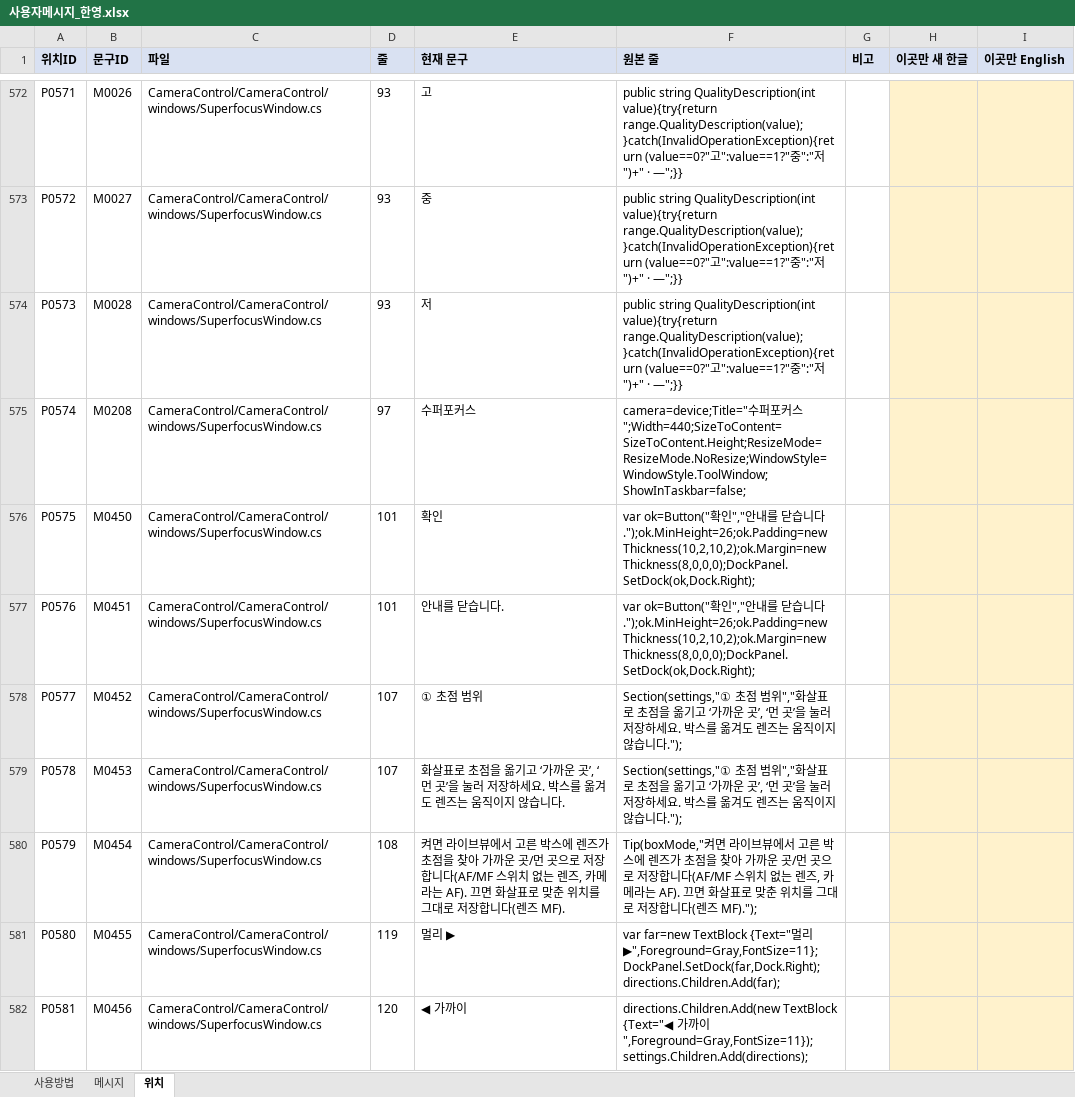
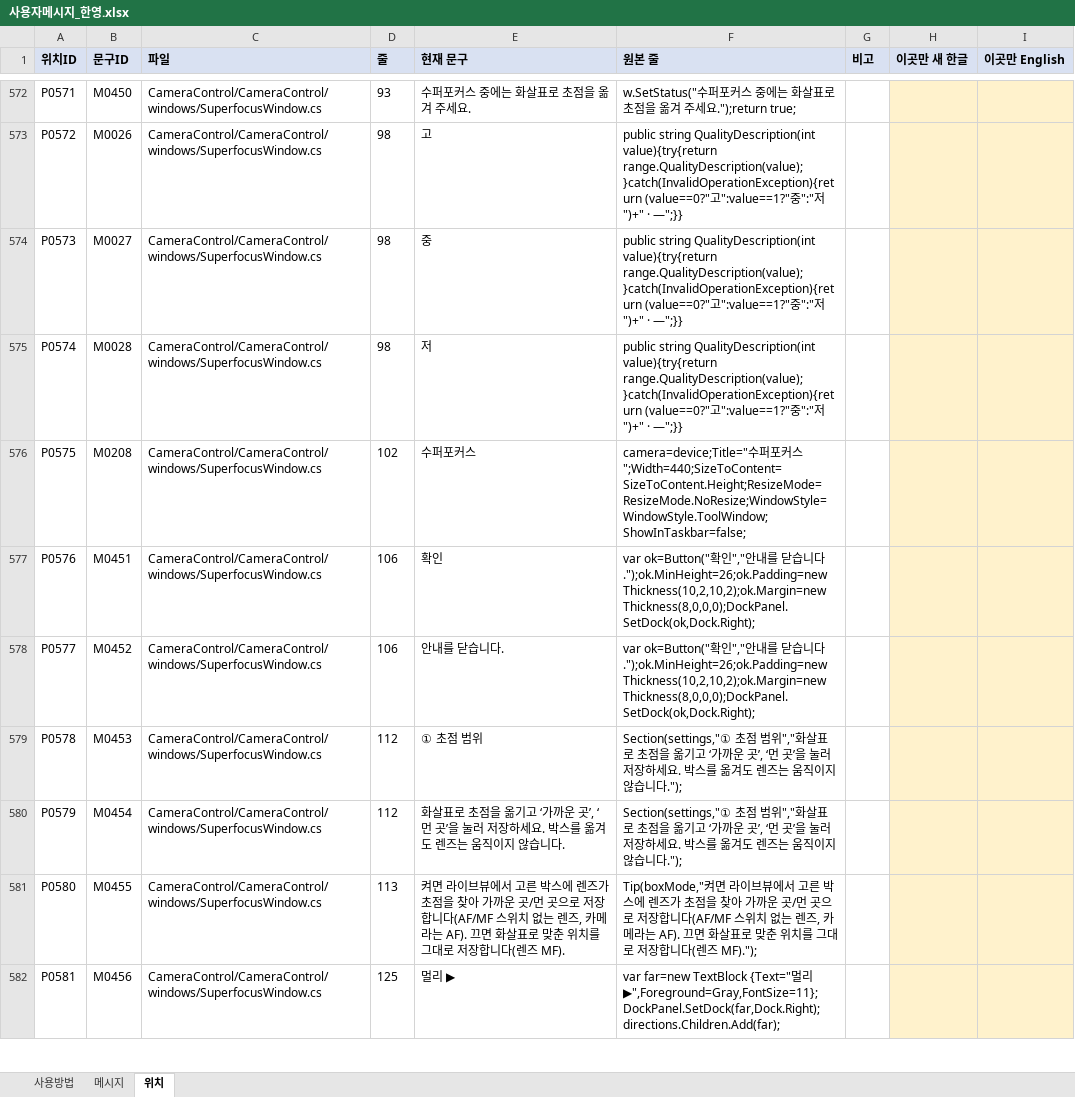
Before and after one commit to kevinlim360/clorium-g2, an Excel workbook: handoff/messages/사용자메시지_한영.xlsx, sheet 위치, drawn as a sheet; only a part is shown, gaps mark what is left out; values as stored, in another font and other column widths than the file's, no borders; the diff covers the shown part only; the diff names each change by its address in the sheet, - before the commit and + after, or states it on an @@ line.

```diff
--- a/handoff/messages/사용자메시지_한영.xlsx (sheet 위치)
+++ b/handoff/messages/사용자메시지_한영.xlsx (sheet 위치)
-B572 (문구ID): M0026
+B572 (문구ID): M0450
-E572 (현재 문구): 고
+E572 (현재 문구): 수퍼포커스 중에는 화살표로 초점을 옮겨 주세요.
-F572 (원본 줄): public string QualityDescription(int value){try{return range.QualityDescription(value);}catch(InvalidOperationException){return (value==0?"고":value==1?"중":"저")+" · —";}}
+F572 (원본 줄): w.SetStatus("수퍼포커스 중에는 화살표로 초점을 옮겨 주세요.");return true;
-B573 (문구ID): M0027
+B573 (문구ID): M0026
-D573:D574 (줄): 93
+D573:D574 (줄): 98
-E573 (현재 문구): 중
+E573 (현재 문구): 고
-B574 (문구ID): M0028
+B574 (문구ID): M0027
-E574 (현재 문구): 저
+E574 (현재 문구): 중
-B575 (문구ID): M0208
+B575 (문구ID): M0028
-D575 (줄): 97
+D575 (줄): 98
-E575 (현재 문구): 수퍼포커스
+E575 (현재 문구): 저
-F575 (원본 줄): camera=device;Title="수퍼포커스";Width=440;SizeToContent=SizeToContent.Height;ResizeMode=ResizeMode.NoResize;WindowStyle=WindowStyle.ToolWindow;ShowInTaskbar=false;
+F575 (원본 줄): public string QualityDescription(int value){try{return range.QualityDescription(value);}catch(InvalidOperationException){return (value==0?"고":value==1?"중":"저")+" · —";}}
-B576 (문구ID): M0450
+B576 (문구ID): M0208
-D576 (줄): 101
+D576 (줄): 102
-E576 (현재 문구): 확인
+E576 (현재 문구): 수퍼포커스
-F576 (원본 줄): var ok=Button("확인","안내를 닫습니다.");ok.MinHeight=26;ok.Padding=new Thickness(10,2,10,2);ok.Margin=new Thickness(8,0,0,0);DockPanel.SetDock(ok,Dock.Right);
+F576 (원본 줄): camera=device;Title="수퍼포커스";Width=440;SizeToContent=SizeToContent.Height;ResizeMode=ResizeMode.NoResize;WindowStyle=WindowStyle.ToolWindow;ShowInTaskbar=false;
-D577 (줄): 101
+D577 (줄): 106
-E577 (현재 문구): 안내를 닫습니다.
+E577 (현재 문구): 확인
-D578 (줄): 107
+D578 (줄): 106
-E578 (현재 문구): ① 초점 범위
+E578 (현재 문구): 안내를 닫습니다.
-F578 (원본 줄): Section(settings,"① 초점 범위","화살표로 초점을 옮기고 ‘가까운 곳’, ‘먼 곳’을 눌러 저장하세요. 박스를 옮겨도 렌즈는 움직이지 않습니다.");
+F578 (원본 줄): var ok=Button("확인","안내를 닫습니다.");ok.MinHeight=26;ok.Padding=new Thickness(10,2,10,2);ok.Margin=new Thickness(8,0,0,0);DockPanel.SetDock(ok,Dock.Right);
-D579 (줄): 107
+D579 (줄): 112
-E579 (현재 문구): 화살표로 초점을 옮기고 ‘가까운 곳’, ‘먼 곳’을 눌러 저장하세요. 박스를 옮겨도 렌즈는 움직이지 않습니다.
+E579 (현재 문구): ① 초점 범위
-D580 (줄): 108
+D580 (줄): 112
-E580 (현재 문구): 켜면 라이브뷰에서 고른 박스에 렌즈가 초점을 찾아 가까운 곳/먼 곳으로 저장합니다(AF/MF 스위치 없는 렌즈, 카메라는 AF). 끄면 화살표로 맞춘 위치를 그대로 저장합니다(렌즈 MF).
+E580 (현재 문구): 화살표로 초점을 옮기고 ‘가까운 곳’, ‘먼 곳’을 눌러 저장하세요. 박스를 옮겨도 렌즈는 움직이지 않습니다.
-F580 (원본 줄): Tip(boxMode,"켜면 라이브뷰에서 고른 박스에 렌즈가 초점을 찾아 가까운 곳/먼 곳으로 저장합니다(AF/MF 스위치 없는 렌즈, 카메라는 AF). 끄면 화살표로 맞춘 위치를 그대로 저장합니다(렌즈 MF).");
+F580 (원본 줄): Section(settings,"① 초점 범위","화살표로 초점을 옮기고 ‘가까운 곳’, ‘먼 곳’을 눌러 저장하세요. 박스를 옮겨도 렌즈는 움직이지 않습니다.");
-D581 (줄): 119
+D581 (줄): 113
-E581 (현재 문구): 멀리 ▶
+E581 (현재 문구): 켜면 라이브뷰에서 고른 박스에 렌즈가 초점을 찾아 가까운 곳/먼 곳으로 저장합니다(AF/MF 스위치 없는 렌즈, 카메라는 AF). 끄면 화살표로 맞춘 위치를 그대로 저장합니다(렌즈 MF).
-F581 (원본 줄): var far=new TextBlock {Text="멀리 ▶",Foreground=Gray,FontSize=11};DockPanel.SetDock(far,Dock.Right);directions.Children.Add(far);
+F581 (원본 줄): Tip(boxMode,"켜면 라이브뷰에서 고른 박스에 렌즈가 초점을 찾아 가까운 곳/먼 곳으로 저장합니다(AF/MF 스위치 없는 렌즈, 카메라는 AF). 끄면 화살표로 맞춘 위치를 그대로 저장합니다(렌즈 MF).");
-D582 (줄): 120
+D582 (줄): 125
-E582 (현재 문구): ◀ 가까이
+E582 (현재 문구): 멀리 ▶
-F582 (원본 줄): directions.Children.Add(new TextBlock {Text="◀ 가까이",Foreground=Gray,FontSize=11});settings.Children.Add(directions);
+F582 (원본 줄): var far=new TextBlock {Text="멀리 ▶",Foreground=Gray,FontSize=11};DockPanel.SetDock(far,Dock.Right);directions.Children.Add(far);
```
Also changed, not shown: 4 added rows and 315 edited cells elsewhere in this sheet, sheet 메시지, sheet 사용방법, 4 other files.
